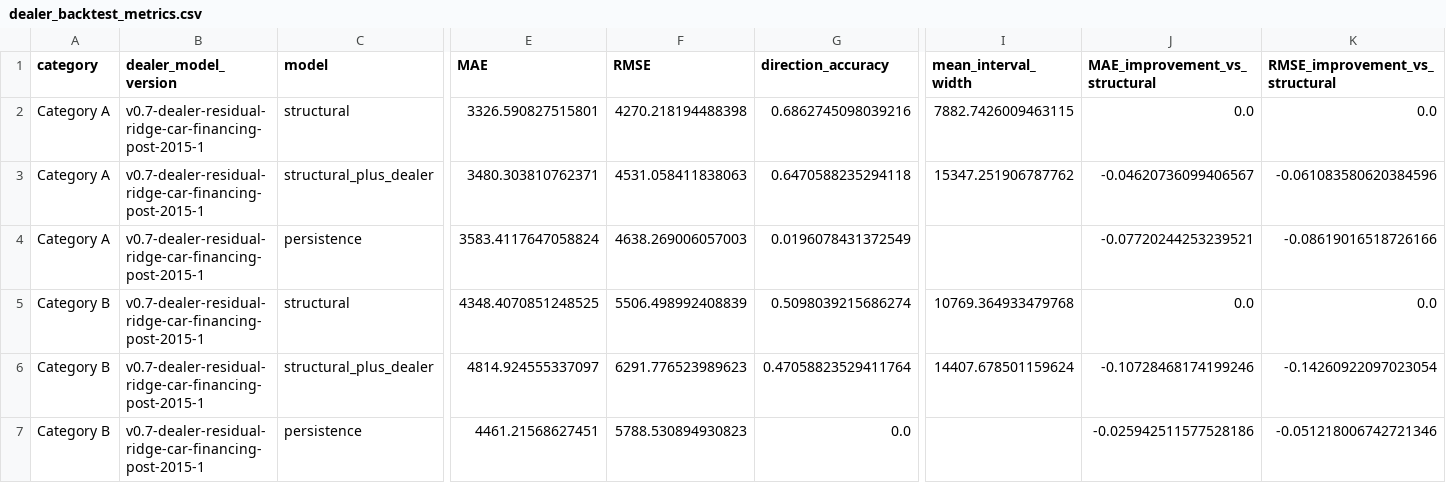
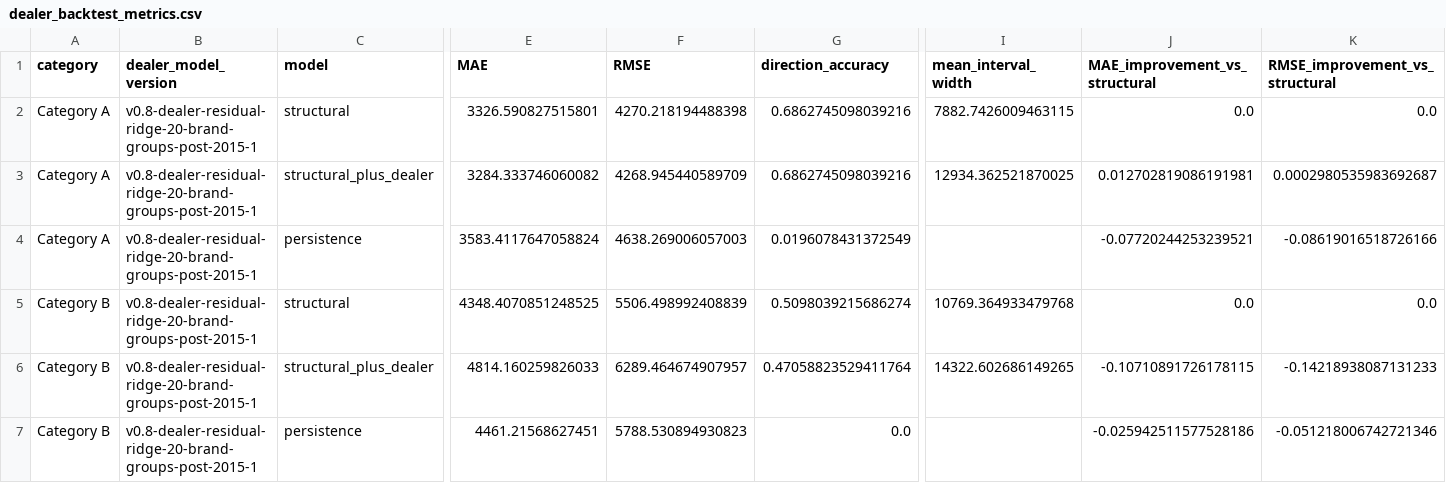
Before and after one commit to samuelchng-create/COE-pressure-indicator, a CSV file: data/dealer_backtest_metrics.csv, drawn as a sheet; only a part is shown, gaps mark what is left out; the diff names each change by its address in the sheet, - before the commit and + after, or states it on an @@ line.

```diff
--- a/data/dealer_backtest_metrics.csv
+++ b/data/dealer_backtest_metrics.csv
-B2:B7 (dealer_model_version): v0.7-dealer-residual-ridge-car-financing-post-2015-1
+B2:B7 (dealer_model_version): v0.8-dealer-residual-ridge-20-brand-groups-post-2015-1
-E3 (MAE): 3480.303810762371
+E3 (MAE): 3284.333746060082
-F3 (RMSE): 4531.058411838063
+F3 (RMSE): 4268.945440589709
-G3 (direction_accuracy): 0.6470588235294118
+G3 (direction_accuracy): 0.6862745098039216
-I3 (mean_interval_width): 15347.251906787762
+I3 (mean_interval_width): 12934.362521870025
-J3 (MAE_improvement_vs_structural): -0.04620736099406567
+J3 (MAE_improvement_vs_structural): 0.012702819086191981
-K3 (RMSE_improvement_vs_structural): -0.061083580620384596
+K3 (RMSE_improvement_vs_structural): 0.0002980535983692687
-E6 (MAE): 4814.924555337097
+E6 (MAE): 4814.160259826033
-F6 (RMSE): 6291.776523989623
+F6 (RMSE): 6289.464674907957
-I6 (mean_interval_width): 14407.678501159624
+I6 (mean_interval_width): 14322.602686149265
-J6 (MAE_improvement_vs_structural): -0.10728468174199246
+J6 (MAE_improvement_vs_structural): -0.10710891726178115
-K6 (RMSE_improvement_vs_structural): -0.14260922097023054
+K6 (RMSE_improvement_vs_structural): -0.14218938087131233
```
Also changed, not shown: data/dealer_backtest_predictions.csv, data/economic_backtest_metrics.csv, 23 other files.
